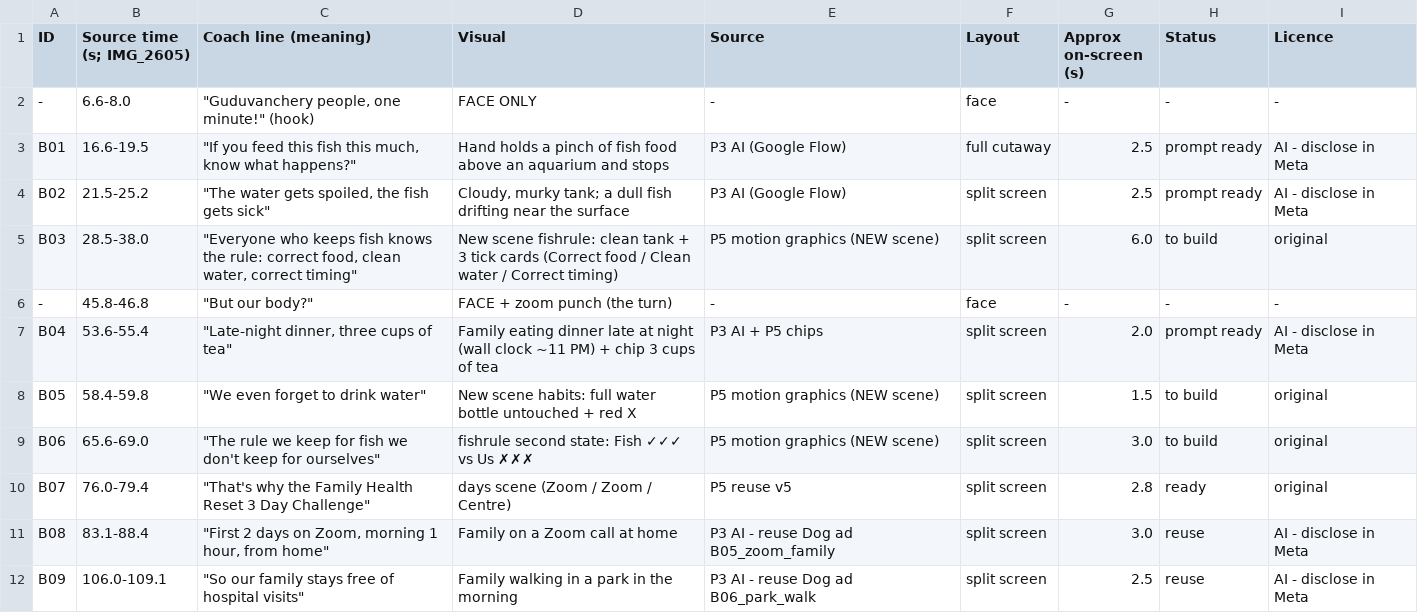
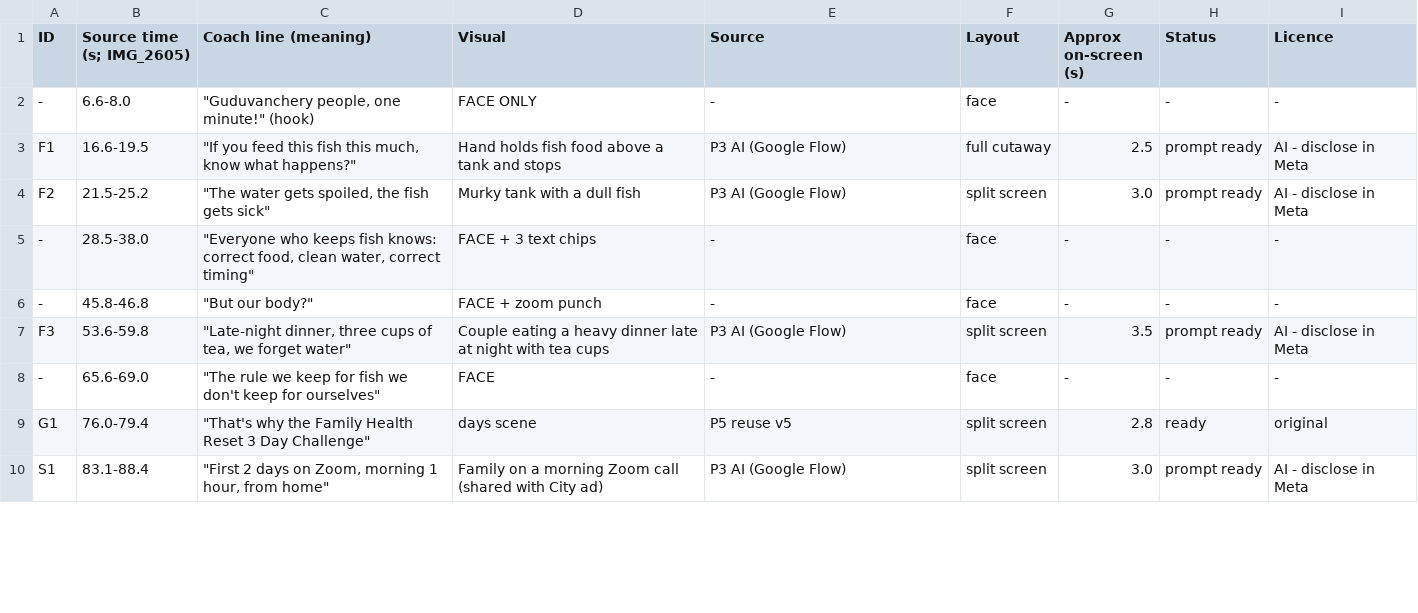
Before and after one commit to rajprabhuecom-lgtm/Edit-Army, a CSV file: videos/coach-muthu/fish-ad/broll_plan.csv, drawn as a sheet; only a part is shown; the diff covers the shown part only.

```diff
--- a/videos/coach-muthu/fish-ad/broll_plan.csv
+++ b/videos/coach-muthu/fish-ad/broll_plan.csv
@@ -2,11 +2,9 @@ ID,Source time (s; IMG_2605),Coach line (meaning),Visual,Source,Layout,Approx on
 -,6.6-8.0,"""Guduvanchery people, one minute!"" (hook)",FACE ONLY,-,face,-,-,-
-B01,16.6-19.5,"""If you feed this fish this much, know what happens?""",Hand holds a pinch of fish food above an aquarium and stops,P3 AI (Google Flow),full cutaway,2.5,prompt ready,AI - disclose in Meta
-B02,21.5-25.2,"""The water gets spoiled, the fish gets sick""","Cloudy, murky tank; a dull fish drifting near the surface",P3 AI (Google Flow),split screen,2.5,prompt ready,AI - disclose in Meta
-B03,28.5-38.0,"""Everyone who keeps fish knows the rule: correct food, clean water, correct timing""",New scene fishrule: clean tank + 3 tick cards (Correct food / Clean water / Correct timing),P5 motion graphics (NEW scene),split screen,6.0,to build,original
--,45.8-46.8,"""But our body?""",FACE + zoom punch (the turn),-,face,-,-,-
-B04,53.6-55.4,"""Late-night dinner, three cups of tea""",Family eating dinner late at night (wall clock ~11 PM) + chip 3 cups of tea,P3 AI + P5 chips,split screen,2.0,prompt ready,AI - disclose in Meta
-B05,58.4-59.8,"""We even forget to drink water""",New scene habits: full water bottle untouched + red X,P5 motion graphics (NEW scene),split screen,1.5,to build,original
-B06,65.6-69.0,"""The rule we keep for fish we don't keep for ourselves""",fishrule second state: Fish ✓✓✓ vs Us ✗✗✗,P5 motion graphics (NEW scene),split screen,3.0,to build,original
-B07,76.0-79.4,"""That's why the Family Health Reset 3 Day Challenge""",days scene (Zoom / Zoom / Centre),P5 reuse v5,split screen,2.8,ready,original
-B08,83.1-88.4,"""First 2 days on Zoom, morning 1 hour, from home""",Family on a Zoom call at home,P3 AI - reuse Dog ad B05_zoom_family,split screen,3.0,reuse,AI - disclose in Meta
-B09,106.0-109.1,"""So our family stays free of hospital visits""",Family walking in a park in the morning,P3 AI - reuse Dog ad B06_park_walk,split screen,2.5,reuse,AI - disclose in Meta
+F1,16.6-19.5,"""If you feed this fish this much, know what happens?""",Hand holds fish food above a tank and stops,P3 AI (Google Flow),full cutaway,2.5,prompt ready,AI - disclose in Meta
+F2,21.5-25.2,"""The water gets spoiled, the fish gets sick""",Murky tank with a dull fish,P3 AI (Google Flow),split screen,3.0,prompt ready,AI - disclose in Meta
+-,28.5-38.0,"""Everyone who keeps fish knows: correct food, clean water, correct timing""",FACE + 3 text chips,-,face,-,-,-
+-,45.8-46.8,"""But our body?""",FACE + zoom punch,-,face,-,-,-
+F3,53.6-59.8,"""Late-night dinner, three cups of tea, we forget water""",Couple eating a heavy dinner late at night with tea cups,P3 AI (Google Flow),split screen,3.5,prompt ready,AI - disclose in Meta
+-,65.6-69.0,"""The rule we keep for fish we don't keep for ourselves""",FACE,-,face,-,-,-
+G1,76.0-79.4,"""That's why the Family Health Reset 3 Day Challenge""",days scene,P5 reuse v5,split screen,2.8,ready,original
+S1,83.1-88.4,"""First 2 days on Zoom, morning 1 hour, from home""",Family on a morning Zoom call (shared with City ad),P3 AI (Google Flow),split screen,3.0,prompt ready,AI - disclose in Meta
```
Also changed, not shown: 2 removed rows and 9 edited cells elsewhere in this file, videos/coach-muthu/city-ad/broll_plan.csv, 2 other files.
